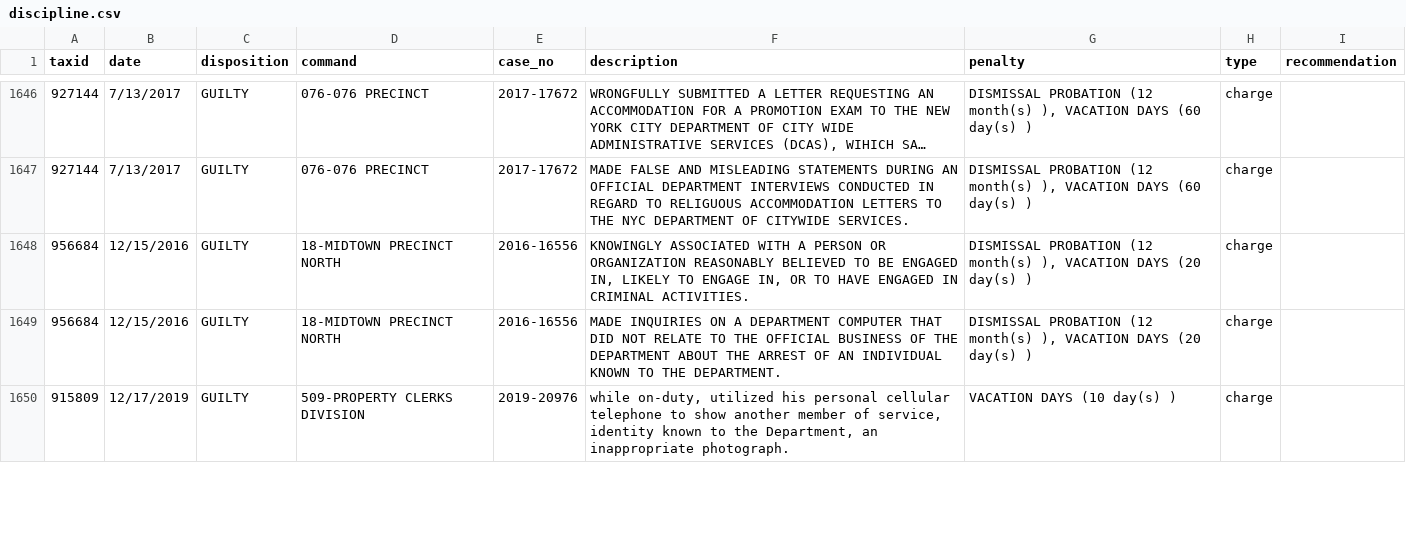
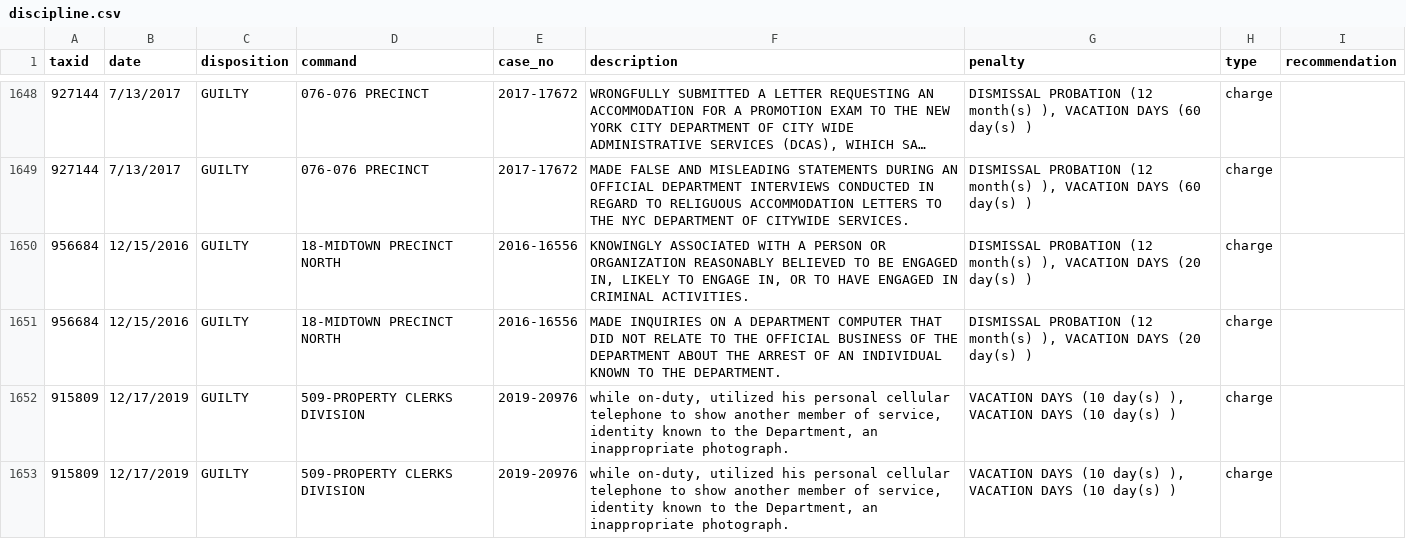
Before and after one commit to ryanwatkins/nypd-officer-profiles, a CSV file: discipline.csv, drawn as a sheet; only a part is shown, gaps mark what is left out; long unchanged cells end in …; addresses are those after the commit; the diff covers the shown part only; the diff names each change by its address in the sheet, - before the commit and + after, or states it on an @@ line.

```diff
--- a/discipline.csv
+++ b/discipline.csv
-G1652 (penalty): VACATION DAYS (10 day(s) )
+G1652 (penalty): VACATION DAYS (10 day(s) ), VACATION DAYS (10 day(s) )
+row 1653: 915809 | 12/17/2019 | GUILTY | 509-PROPERTY CLERKS DIVISION | 2019-20976 | while on-duty, utilized his personal cellular telephone to show another member of service, identity known to the Department, an inappropriate photograph. | VACATION DAYS (10 day(s) ), VACATION DAYS (10 day(s) ) | charge
```
Also changed, not shown: 8 added rows, 2 removed rows and 1 edited cell elsewhere in this file, 27 other files.
